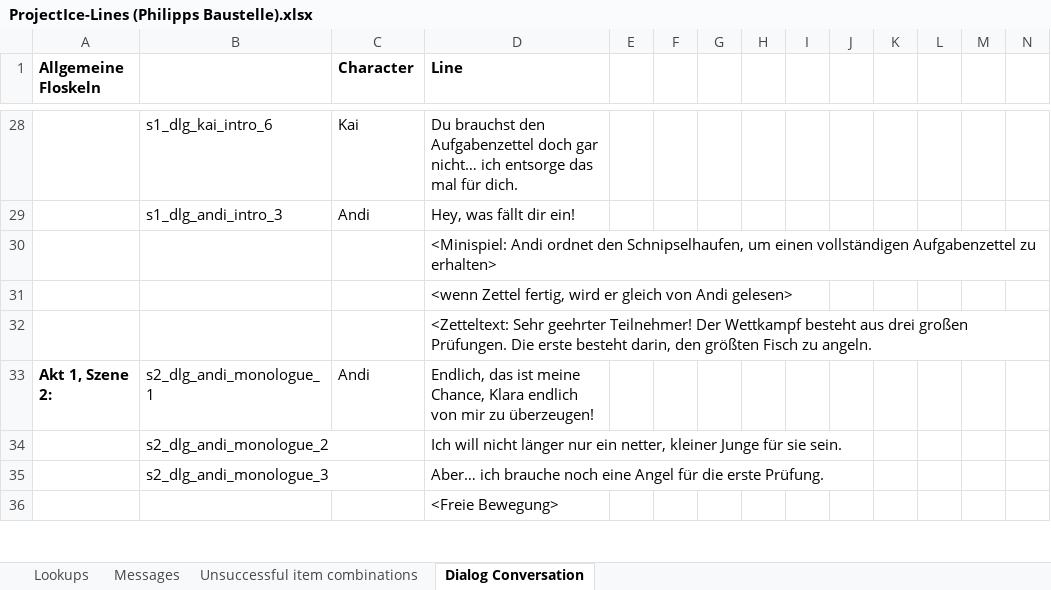
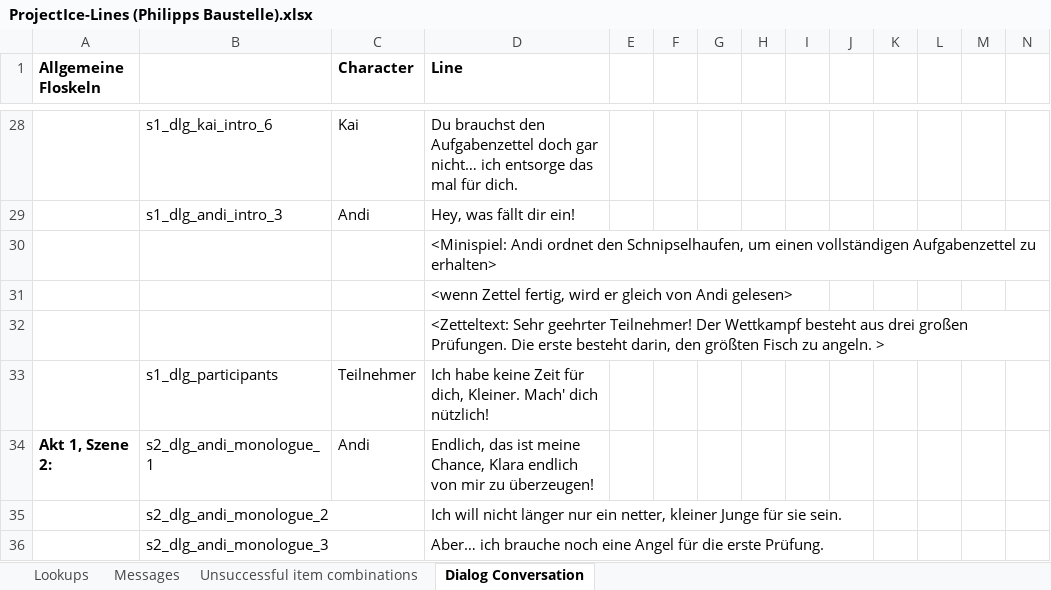
Before and after one commit to 00checker00/ProjectIce, an Excel workbook: android/assets/ProjectIce-Lines (Philipps Baustelle).xlsx, sheet Dialog Conversation, drawn as a sheet; only a part is shown, gaps mark what is left out; the shorter side is filled out with more unchanged rows; values as stored, in another font and other column widths than the file's, no borders; rows hold the shown columns only; the diff names each change by its address in the sheet, - before the commit and + after, or states it on an @@ line.

```diff
--- a/android/assets/ProjectIce-Lines (Philipps Baustelle).xlsx (sheet Dialog Conversation)
+++ b/android/assets/ProjectIce-Lines (Philipps Baustelle).xlsx (sheet Dialog Conversation)
-D32 (Line): …zu angeln.
+D32 (Line): …zu angeln. >
+row 33:  | s1_dlg_participants | Teilnehmer | Ich habe keine Zeit für dich, Kleiner. Mach' dich nützlich!
```
Also changed, not shown: sheet Lookups, sheet Messages, 1 other file.
